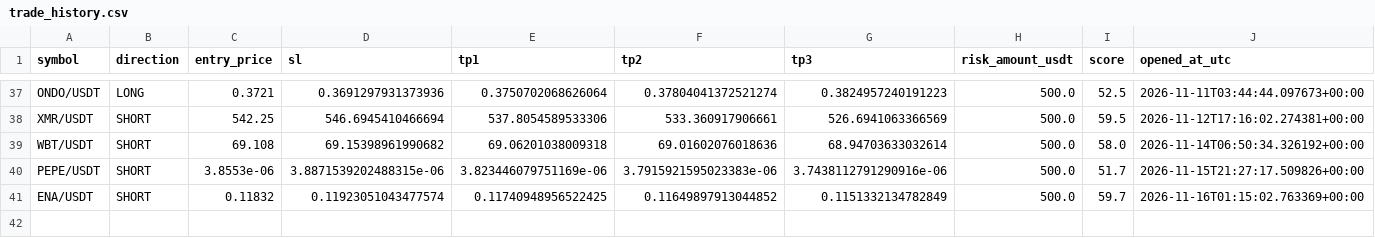
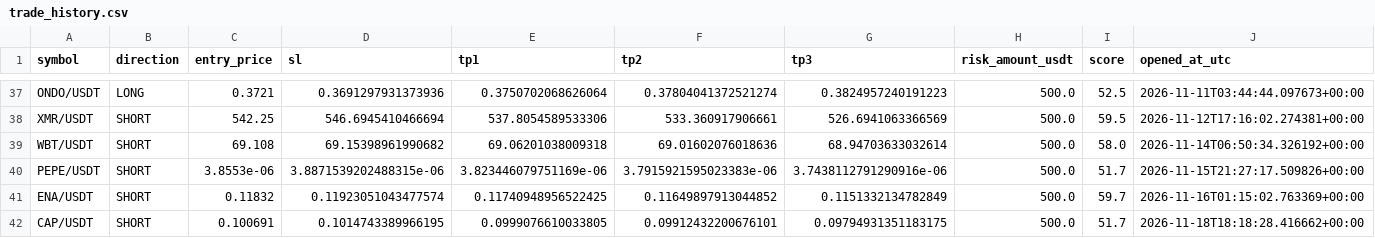
Before and after one commit to kotylevskiyv/crypto-alert-bot, a CSV file: state/trade_history.csv, drawn as a sheet; only a part is shown, gaps mark what is left out; rows hold the shown columns only; the diff names each change by its address in the sheet, - before the commit and + after, or states it on an @@ line.

Commit message:
Update bot state [skip ci]

```diff
--- a/state/trade_history.csv
+++ b/state/trade_history.csv
+row 42: CAP/USDT | SHORT | 0.100691 | 0.1014743389966195 | 0.0999076610033805 | 0.09912432200676101 | 0.09794931351183175 | 500.0 | 51.7 | 2026-11-18T18:18:28.416662+00:00
```
Also changed, not shown: 1 other file.
